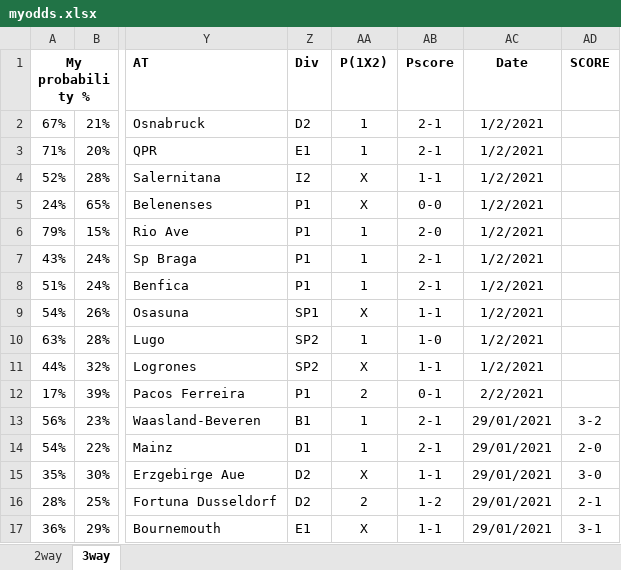
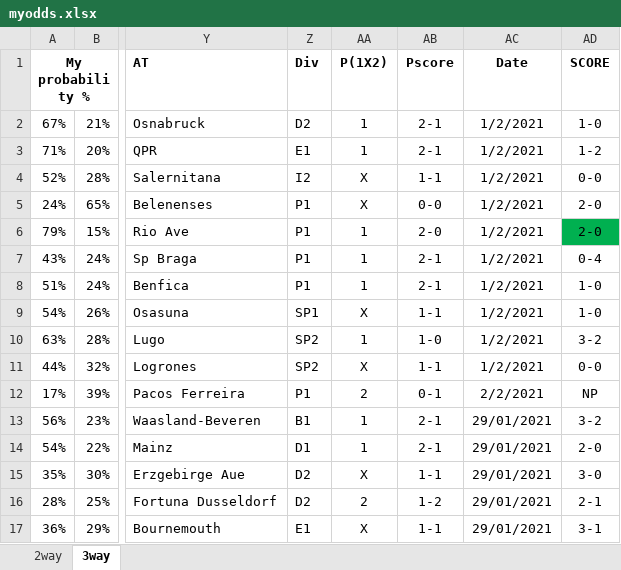
Before and after one commit to gitboyzorro5/FDAS, an Excel workbook: myodds.xlsx, sheet 3way, drawn as a sheet; only a part is shown, gaps mark what is left out; values as stored, in another font and other column widths than the file's, no borders; the diff names each change by its address in the sheet, - before the commit and + after, or states it on an @@ line.

```diff
--- a/myodds.xlsx (sheet 3way)
+++ b/myodds.xlsx (sheet 3way)
-AD2: (empty)
+AD2: 1-0
-AD3: (empty)
+AD3: 1-2
-AD4: (empty)
+AD4: 0-0
-AD5:AD6: (empty)
+AD5:AD6: 2-0
-AD6 fill: none
+AD6 fill: #00B050
-AD7: (empty)
+AD7: 0-4
-AD8:AD9: (empty)
+AD8:AD9: 1-0
-AD10: (empty)
+AD10: 3-2
-AD11: (empty)
+AD11: 0-0
-AD12: (empty)
+AD12: NP
```
Also changed, not shown: sheet 2way, 1 other file.
